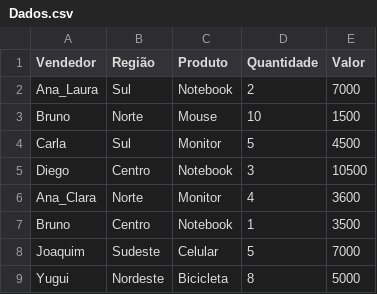
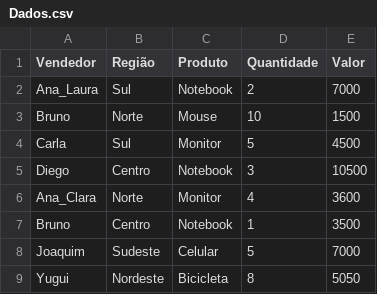
Before and after one commit to kaikymoreira19/Aula_Programacao-Aplicada-, a CSV file: Dados.csv, drawn as a sheet.

Commit message:
Update price of Bicicleta for Yugui

```diff
--- a/Dados.csv
+++ b/Dados.csv
@@ -8,2 +8,2 @@ Bruno,Centro,Notebook,1,3500
 Joaquim,Sudeste,Celular,5,7000
-Yugui,Nordeste,Bicicleta,8,5000
+Yugui,Nordeste,Bicicleta,8,5050
```
